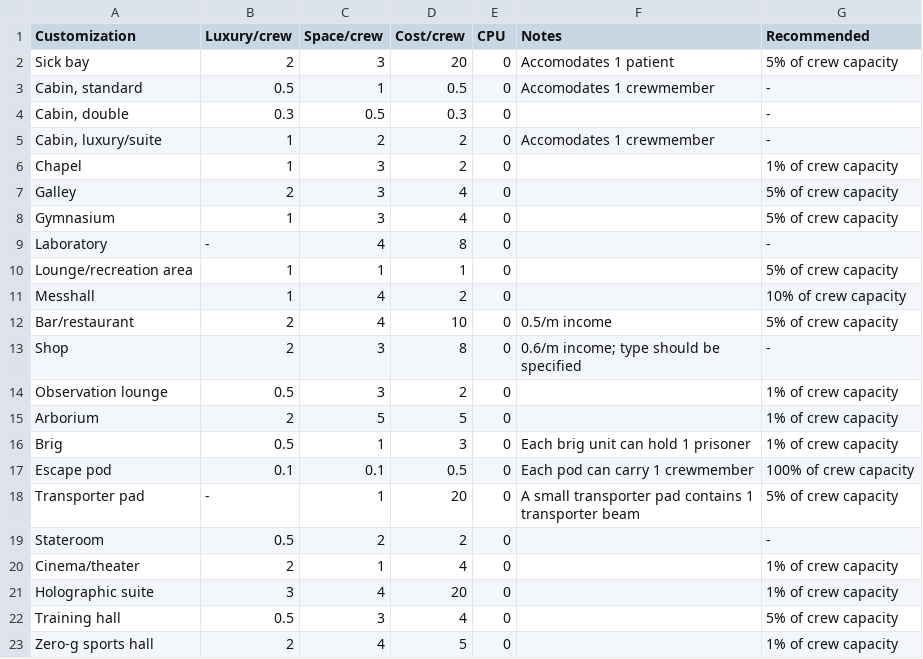
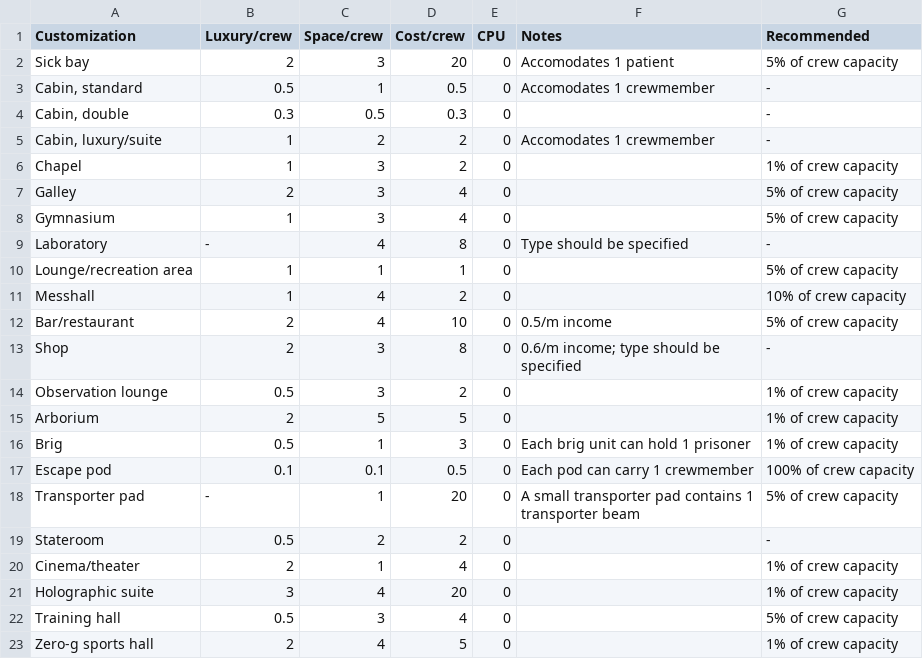
Before and after one commit to herosheets/woin-starships, a CSV file: starship_data/facilities.csv, drawn as a sheet.

Commit message:
Update facilities.csv

```diff
--- a/starship_data/facilities.csv
+++ b/starship_data/facilities.csv
@@ -8,3 +8,3 @@ Galley,2,3,4,0,,5% of crew capacity
 Gymnasium,1,3,4,0,,5% of crew capacity
-Laboratory,-,4,8,0,,-
+Laboratory,-,4,8,0,Type should be specified,-
 Lounge/recreation area,1,1,1,0,,5% of crew capacity
```
